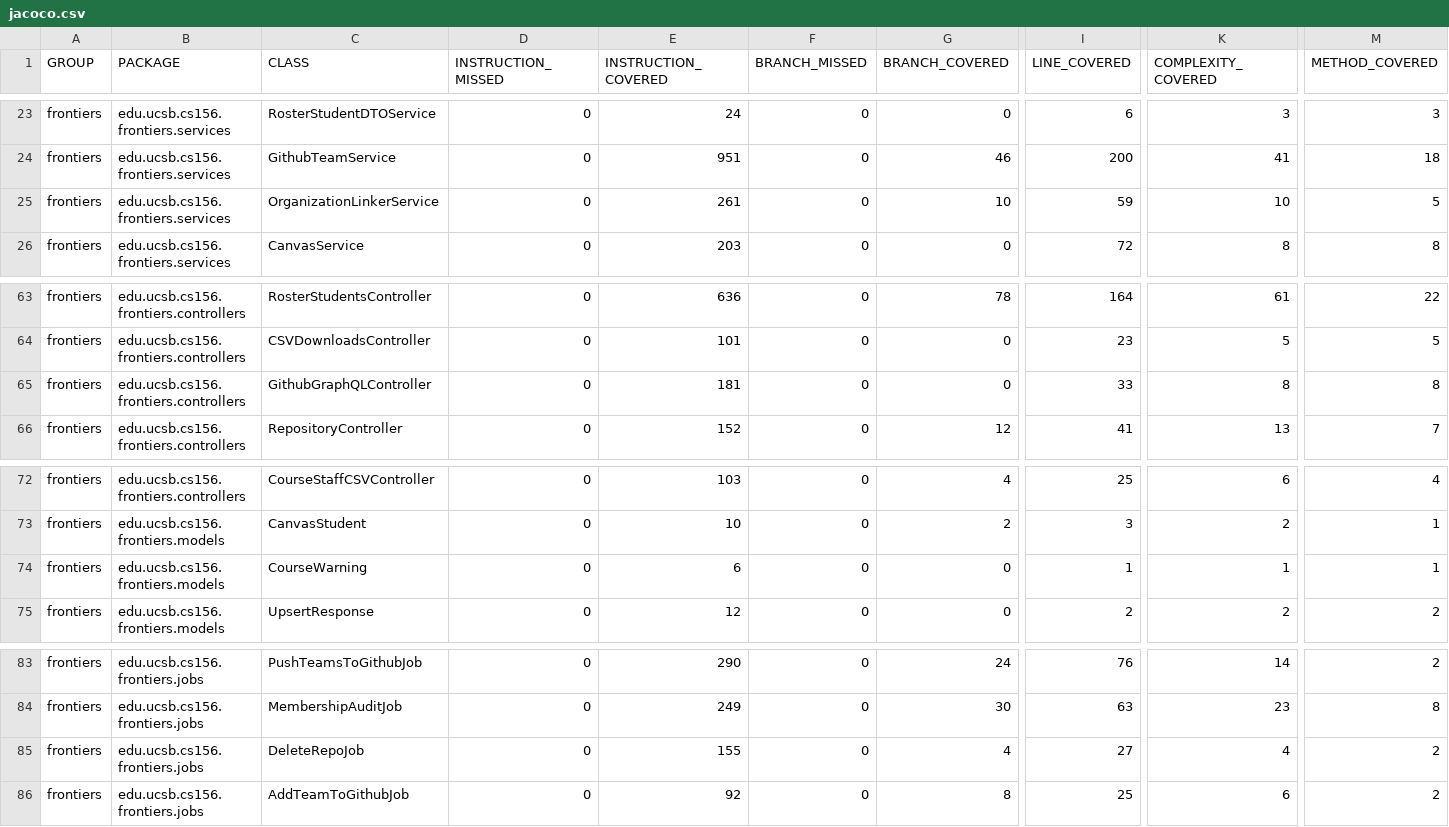
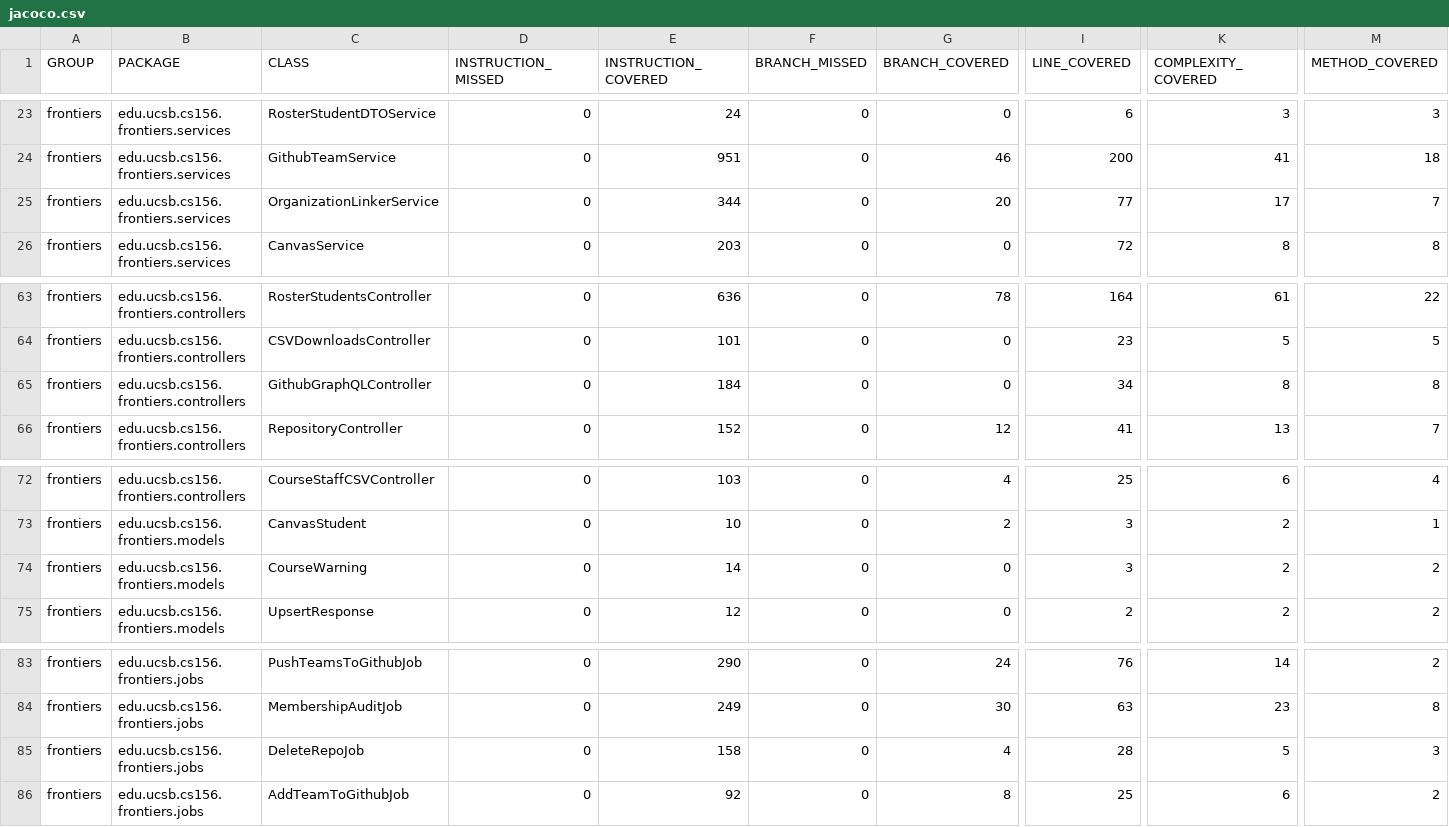
Before and after one commit to ucsb-cs156-s26/proj-frontiers-s26-11, a CSV file: prs/42/jacoco/jacoco.csv, drawn as a sheet; only a part is shown, gaps mark what is left out; the diff names each change by its address in the sheet, - before the commit and + after, or states it on an @@ line.

```diff
--- a/prs/42/jacoco/jacoco.csv
+++ b/prs/42/jacoco/jacoco.csv
-E25 (INSTRUCTION_COVERED): 261
+E25 (INSTRUCTION_COVERED): 344
-G25 (BRANCH_COVERED): 10
+G25 (BRANCH_COVERED): 20
-I25 (LINE_COVERED): 59
+I25 (LINE_COVERED): 77
-K25 (COMPLEXITY_COVERED): 10
+K25 (COMPLEXITY_COVERED): 17
-M25 (METHOD_COVERED): 5
+M25 (METHOD_COVERED): 7
-E65 (INSTRUCTION_COVERED): 181
+E65 (INSTRUCTION_COVERED): 184
-I65 (LINE_COVERED): 33
+I65 (LINE_COVERED): 34
-E74 (INSTRUCTION_COVERED): 6
+E74 (INSTRUCTION_COVERED): 14
-I74 (LINE_COVERED): 1
+I74 (LINE_COVERED): 3
-K74 (COMPLEXITY_COVERED): 1
+K74 (COMPLEXITY_COVERED): 2
-M74 (METHOD_COVERED): 1
+M74 (METHOD_COVERED): 2
-E85 (INSTRUCTION_COVERED): 155
+E85 (INSTRUCTION_COVERED): 158
-I85 (LINE_COVERED): 27
+I85 (LINE_COVERED): 28
-K85 (COMPLEXITY_COVERED): 4
+K85 (COMPLEXITY_COVERED): 5
-M85 (METHOD_COVERED): 2
+M85 (METHOD_COVERED): 3
```
Also changed, not shown: 19 other files.
